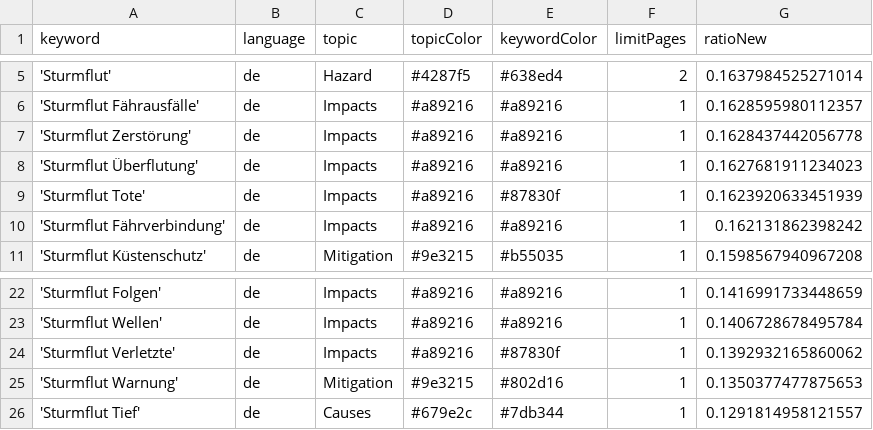
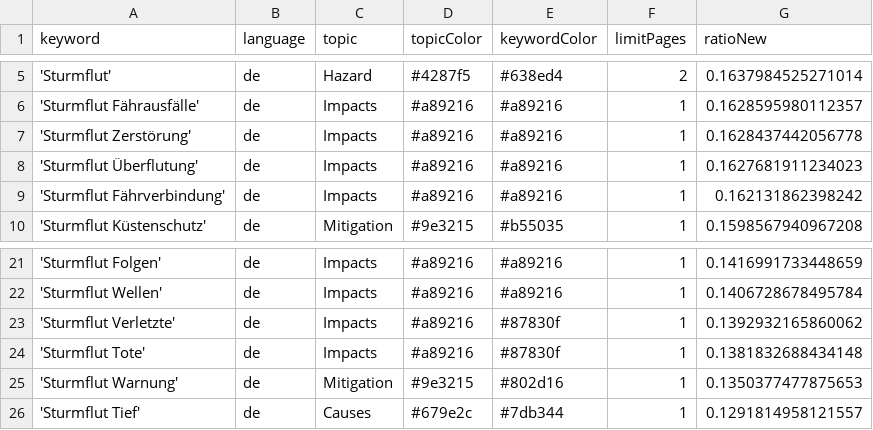
Before and after one commit to MomoMusic/winterIsComing2, a CSV file: keywords.csv, drawn as a sheet; only a part is shown, gaps mark what is left out; removed rows and columns are numbered as before the commit, all else as after; the diff names each change by its address in the sheet, - before the commit and + after, or states it on an @@ line.

Commit message:
Commit from GitHub Actions (harvest:0.0)

```diff
--- a/keywords.csv
+++ b/keywords.csv
-row 9: 'Sturmflut Tote' | de | Impacts | #a89216 | #87830f | 1 | 0.1623920633451939
+row 24: 'Sturmflut Tote' | de | Impacts | #a89216 | #87830f | 1 | 0.1381832688434148
```
